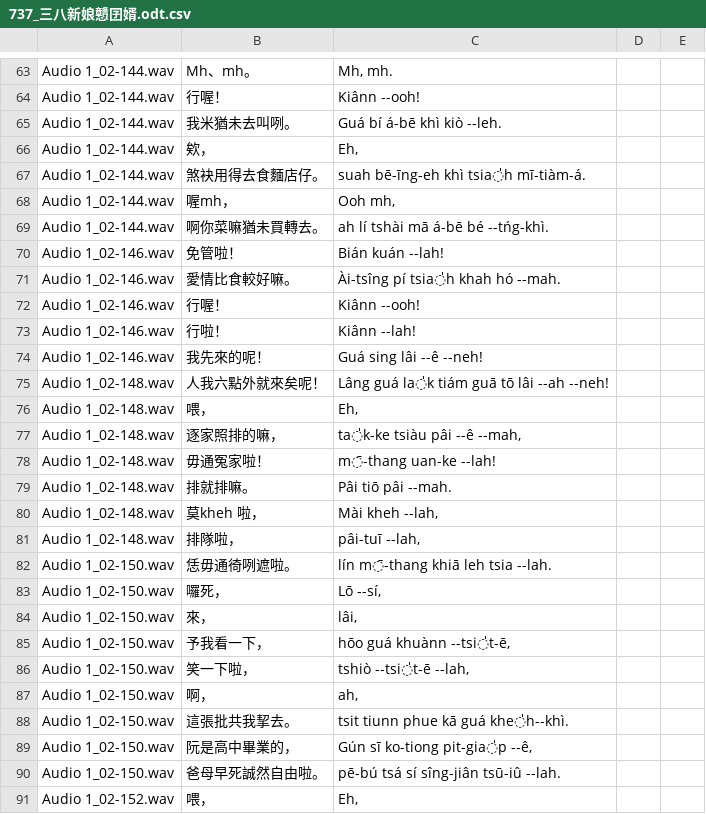
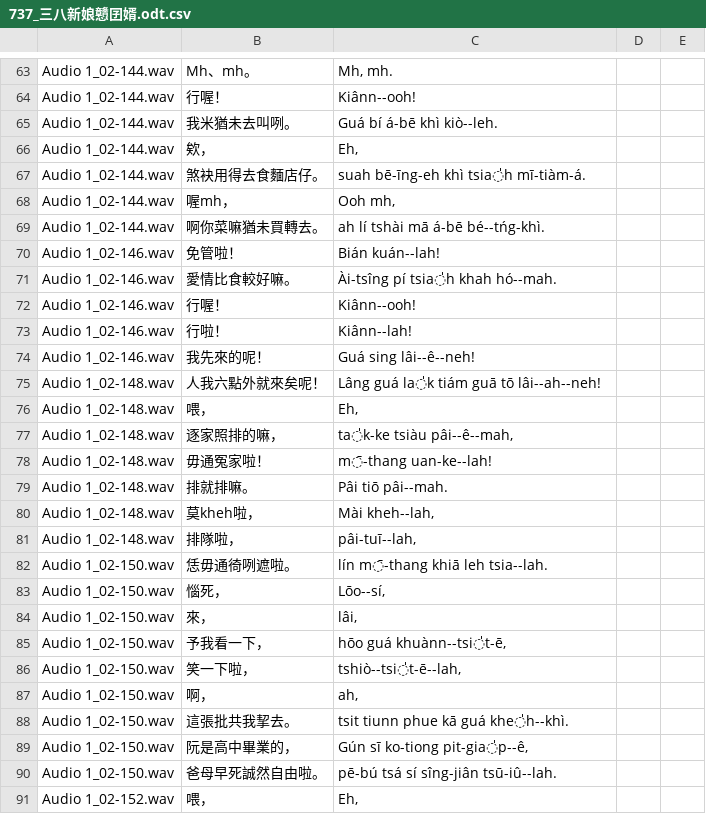
Before and after one commit to i3thuan5/SuiSiann-KauTui, a CSV file: csv_piansik/737_三八新娘戇囝婿.odt.csv, drawn as a sheet; only a part is shown, gaps mark what is left out; the diff covers the shown part only; the diff names each change by its address in the sheet, - before the commit and + after, or states it on an @@ line.

```diff
--- a/csv_piansik/737_三八新娘戇囝婿.odt.csv
+++ b/csv_piansik/737_三八新娘戇囝婿.odt.csv
-C64: Kiânn --ooh!
+C64: Kiânn--ooh!
-C65: Guá bí á-bē khì kiò --leh.
+C65: Guá bí á-bē khì kiò--leh.
-C69: ah lí tshài mā á-bē bé --tńg-khì.
+C69: ah lí tshài mā á-bē bé--tńg-khì.
-C70: Bián kuán --lah!
+C70: Bián kuán--lah!
-C71: Ài-tsîng pí tsia̍h khah hó --mah.
+C71: Ài-tsîng pí tsia̍h khah hó--mah.
-C72: Kiânn --ooh!
+C72: Kiânn--ooh!
-C73: Kiânn --lah!
+C73: Kiânn--lah!
-C74: Guá sing lâi --ê --neh!
+C74: Guá sing lâi--ê--neh!
-C75: Lâng guá la̍k tiám guā tō lâi --ah --neh!
+C75: Lâng guá la̍k tiám guā tō lâi--ah--neh!
-C77: ta̍k-ke tsiàu pâi --ê --mah,
+C77: ta̍k-ke tsiàu pâi--ê--mah,
-C78: m̄-thang uan-ke --lah!
+C78: m̄-thang uan-ke--lah!
-C79: Pâi tiō pâi --mah.
+C79: Pâi tiō pâi--mah.
-B80: 莫kheh 啦，
+B80: 莫kheh啦，
-C80: Mài kheh --lah,
+C80: Mài kheh--lah,
-C81: pâi-tuī --lah,
+C81: pâi-tuī--lah,
-C82: lín m̄-thang khiā leh tsia --lah.
+C82: lín m̄-thang khiā leh tsia--lah.
-B83: 囉死，
+B83: 惱死，
-C83: Lō --sí,
+C83: Lōo--sí,
-C85: hōo guá khuànn --tsi̍t-ē,
+C85: hōo guá khuànn--tsi̍t-ē,
-C86: tshiò --tsi̍t-ē --lah,
+C86: tshiò--tsi̍t-ē--lah,
-C89: Gún sī ko-tiong pit-gia̍p --ê,
+C89: Gún sī ko-tiong pit-gia̍p--ê,
-C90: pē-bú tsá sí sîng-jiân tsū-iû --lah.
+C90: pē-bú tsá sí sîng-jiân tsū-iû--lah.
```
Also changed, not shown: 1 added row and 95 edited cells elsewhere in this file.
